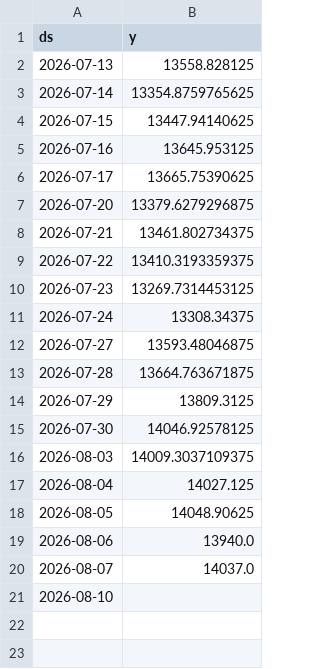
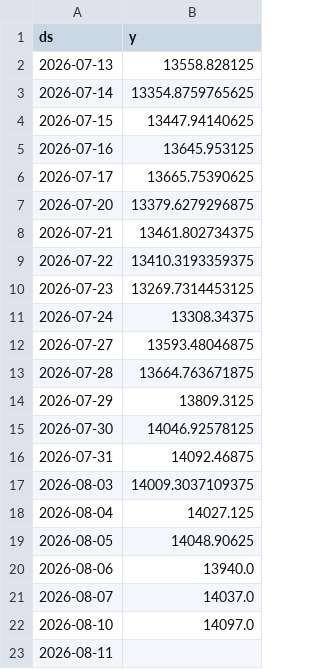
Before and after one commit to gulabjangid626/mlops, a CSV file: src/data/stocks/MARUTI_NS_current.csv, drawn as a sheet.

```diff
--- a/src/data/stocks/MARUTI_NS_current.csv
+++ b/src/data/stocks/MARUTI_NS_current.csv
@@ -15,2 +15,3 @@ ds,y
 2026-07-30,14046.92578125
+2026-07-31,14092.46875
 2026-08-03,14009.3037109375
@@ -20,2 +21,3 @@ ds,y
 2026-08-07,14037.0
-2026-08-10,
+2026-08-10,14097.0
+2026-08-11,
```
Also changed, not shown: src/data/stocks/INFY_NS.csv, src/data/stocks/MARUTI_NS.csv, 19 other files.
